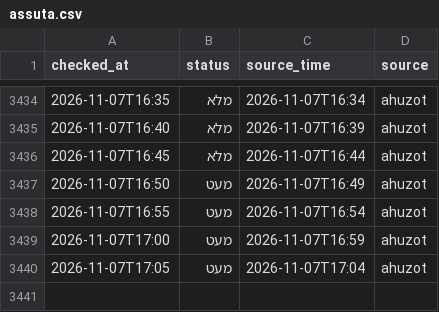
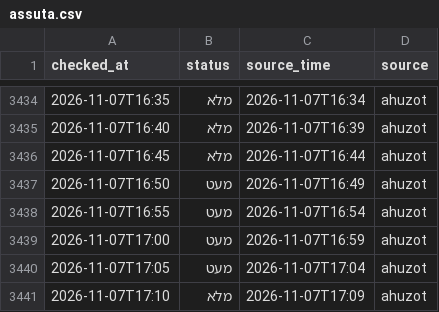
Before and after one commit to dorelazar/track-parking, a CSV file: assuta.csv, drawn as a sheet; only a part is shown, gaps mark what is left out.

```diff
--- a/assuta.csv
+++ b/assuta.csv
@@ -3440 +3440,2 @@ checked_at,status,source_time,source
 2026-11-07T17:05,מעט,2026-11-07T17:04,ahuzot
+2026-11-07T17:10,מלא,2026-11-07T17:09,ahuzot
```
Also changed, not shown: basel.csv.
